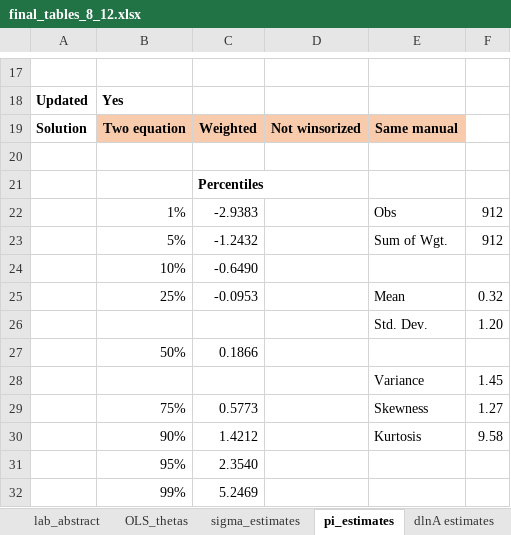
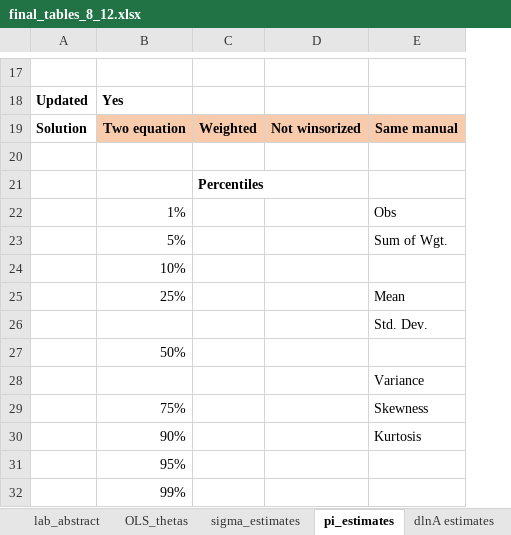
Before and after one commit to cesarlgm/skills_uk, an Excel workbook: results/tables/final_tables_8_12.xlsx, sheet pi_estimates, drawn as a sheet; only a part is shown, gaps mark what is left out; values as stored, in another font and other column widths than the file's, no borders; the diff covers the shown part only; the diff names each change by its address in the sheet, - before the commit and + after, or states it on an @@ line.

```diff
--- a/results/tables/final_tables_8_12.xlsx (sheet pi_estimates)
+++ b/results/tables/final_tables_8_12.xlsx (sheet pi_estimates)
-column F, rows 22-30: 912 | 912 |  | 0.32 | 1.20 |  | 1.45 | 1.27 | 9.58
-C22: -2.9383
+C22: (empty)
-C23: -1.2432
+C23: (empty)
-C24: -0.6490
+C24: (empty)
-C25: -0.0953
+C25: (empty)
-C27: 0.1866
+C27: (empty)
-C29: 0.5773
+C29: (empty)
-C30: 1.4212
+C30: (empty)
-C31: 2.3540
+C31: (empty)
-C32: 5.2469
+C32: (empty)
```
Also changed, not shown: 9 edited cells and merged cells elsewhere in this sheet, sheet top_jobs_skill, sheet lab_abstract.
